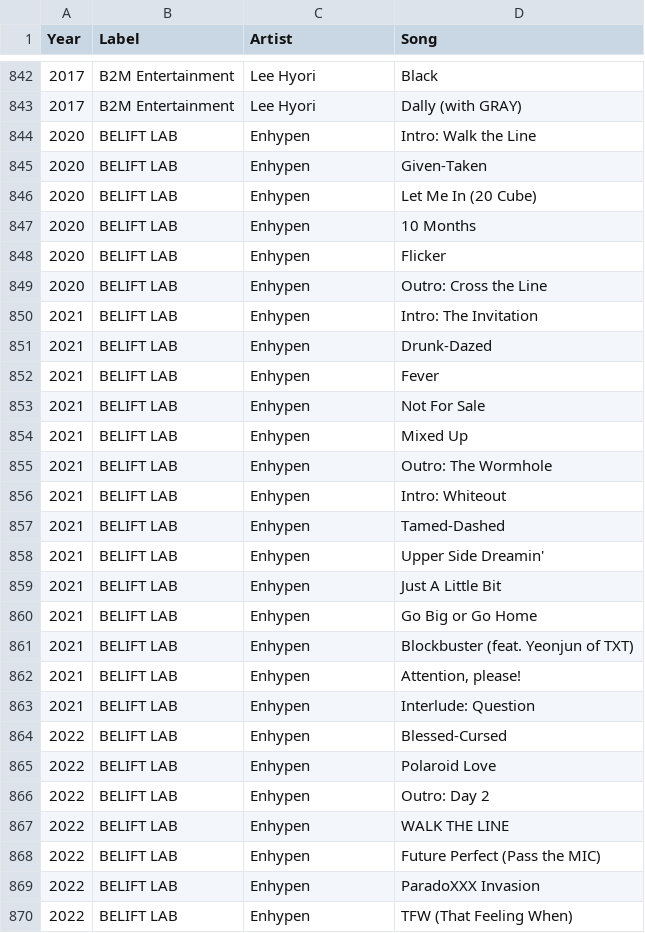
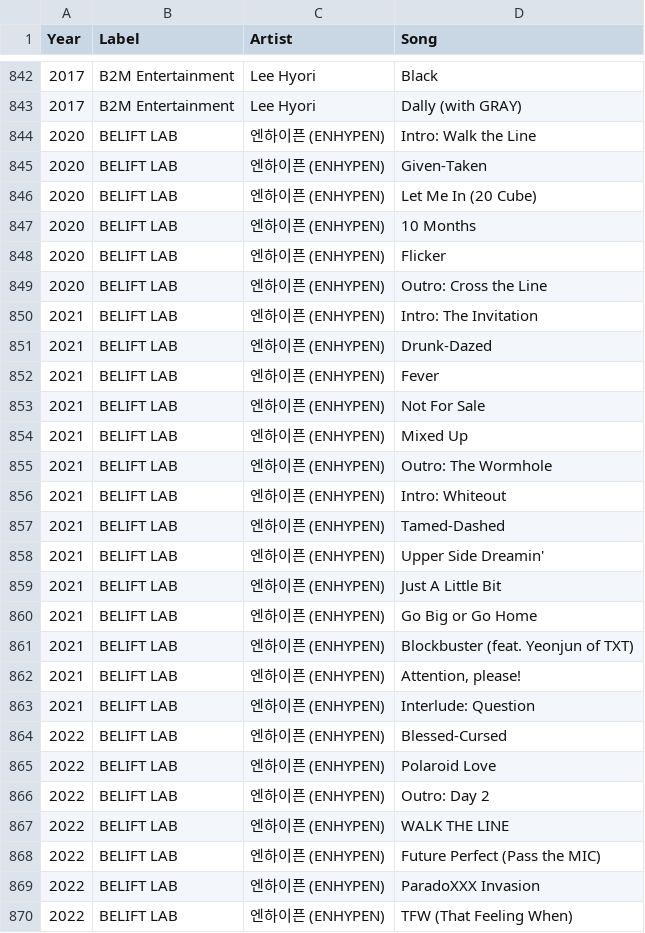
Before and after one commit to minigb/kpop-dataset, a CSV file: song_list.csv, drawn as a sheet; only a part is shown, gaps mark what is left out; the diff covers the shown part only.

Commit message:
Unify artist, label name (#2)

```diff
--- a/song_list.csv
+++ b/song_list.csv
@@ -843,28 +843,28 @@ Year,Label,Artist,Song
 2017,B2M Entertainment,Lee Hyori,Dally (with GRAY)
-2020,BELIFT LAB,Enhypen,Intro: Walk the Line
-2020,BELIFT LAB,Enhypen,Given-Taken
-2020,BELIFT LAB,Enhypen,Let Me In (20 Cube)
-2020,BELIFT LAB,Enhypen,10 Months
-2020,BELIFT LAB,Enhypen,Flicker
-2020,BELIFT LAB,Enhypen,Outro: Cross the Line
-2021,BELIFT LAB,Enhypen,Intro: The Invitation
-2021,BELIFT LAB,Enhypen,Drunk-Dazed
-2021,BELIFT LAB,Enhypen,Fever
-2021,BELIFT LAB,Enhypen,Not For Sale
-2021,BELIFT LAB,Enhypen,Mixed Up
-2021,BELIFT LAB,Enhypen,Outro: The Wormhole
-2021,BELIFT LAB,Enhypen,Intro: Whiteout
-2021,BELIFT LAB,Enhypen,Tamed-Dashed
-2021,BELIFT LAB,Enhypen,Upper Side Dreamin'
-2021,BELIFT LAB,Enhypen,Just A Little Bit
-2021,BELIFT LAB,Enhypen,Go Big or Go Home
-2021,BELIFT LAB,Enhypen,Blockbuster (feat. Yeonjun of TXT)
-2021,BELIFT LAB,Enhypen,"Attention, please!"
-2021,BELIFT LAB,Enhypen,Interlude: Question
-2022,BELIFT LAB,Enhypen,Blessed-Cursed
-2022,BELIFT LAB,Enhypen,Polaroid Love
-2022,BELIFT LAB,Enhypen,Outro: Day 2
-2022,BELIFT LAB,Enhypen,WALK THE LINE
-2022,BELIFT LAB,Enhypen,Future Perfect (Pass the MIC)
-2022,BELIFT LAB,Enhypen,ParadoXXX Invasion
-2022,BELIFT LAB,Enhypen,TFW (That Feeling When)
+2020,BELIFT LAB,엔하이픈 (ENHYPEN),Intro: Walk the Line
+2020,BELIFT LAB,엔하이픈 (ENHYPEN),Given-Taken
+2020,BELIFT LAB,엔하이픈 (ENHYPEN),Let Me In (20 Cube)
+2020,BELIFT LAB,엔하이픈 (ENHYPEN),10 Months
+2020,BELIFT LAB,엔하이픈 (ENHYPEN),Flicker
+2020,BELIFT LAB,엔하이픈 (ENHYPEN),Outro: Cross the Line
+2021,BELIFT LAB,엔하이픈 (ENHYPEN),Intro: The Invitation
+2021,BELIFT LAB,엔하이픈 (ENHYPEN),Drunk-Dazed
+2021,BELIFT LAB,엔하이픈 (ENHYPEN),Fever
+2021,BELIFT LAB,엔하이픈 (ENHYPEN),Not For Sale
+2021,BELIFT LAB,엔하이픈 (ENHYPEN),Mixed Up
+2021,BELIFT LAB,엔하이픈 (ENHYPEN),Outro: The Wormhole
+2021,BELIFT LAB,엔하이픈 (ENHYPEN),Intro: Whiteout
+2021,BELIFT LAB,엔하이픈 (ENHYPEN),Tamed-Dashed
+2021,BELIFT LAB,엔하이픈 (ENHYPEN),Upper Side Dreamin'
+2021,BELIFT LAB,엔하이픈 (ENHYPEN),Just A Little Bit
+2021,BELIFT LAB,엔하이픈 (ENHYPEN),Go Big or Go Home
+2021,BELIFT LAB,엔하이픈 (ENHYPEN),Blockbuster (feat. Yeonjun of TXT)
+2021,BELIFT LAB,엔하이픈 (ENHYPEN),"Attention, please!"
+2021,BELIFT LAB,엔하이픈 (ENHYPEN),Interlude: Question
+2022,BELIFT LAB,엔하이픈 (ENHYPEN),Blessed-Cursed
+2022,BELIFT LAB,엔하이픈 (ENHYPEN),Polaroid Love
+2022,BELIFT LAB,엔하이픈 (ENHYPEN),Outro: Day 2
+2022,BELIFT LAB,엔하이픈 (ENHYPEN),WALK THE LINE
+2022,BELIFT LAB,엔하이픈 (ENHYPEN),Future Perfect (Pass the MIC)
+2022,BELIFT LAB,엔하이픈 (ENHYPEN),ParadoXXX Invasion
+2022,BELIFT LAB,엔하이픈 (ENHYPEN),TFW (That Feeling When)
```
Also changed, not shown: 162 edited cells elsewhere in this file.
